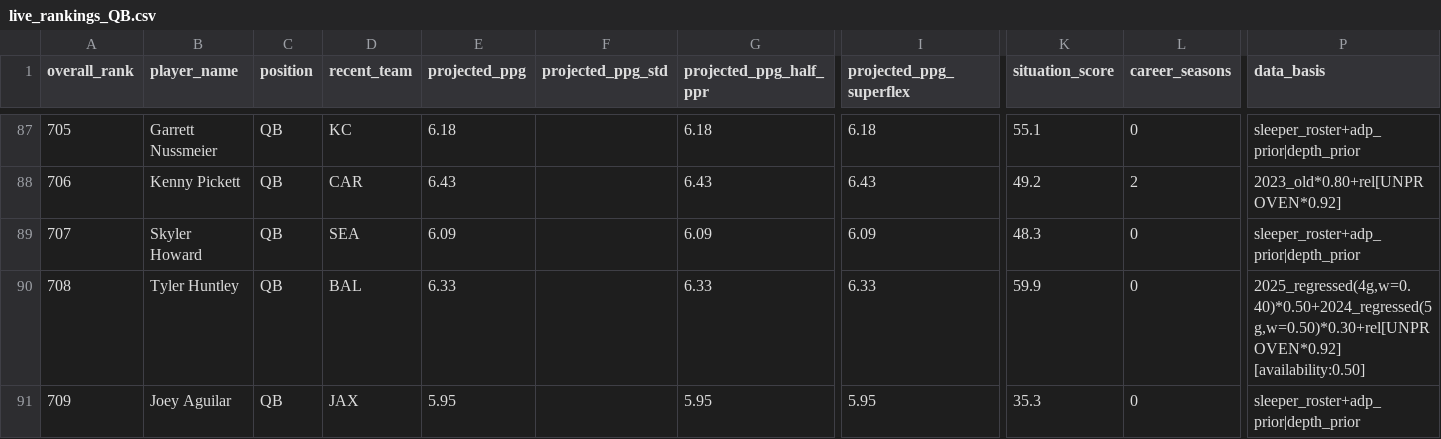
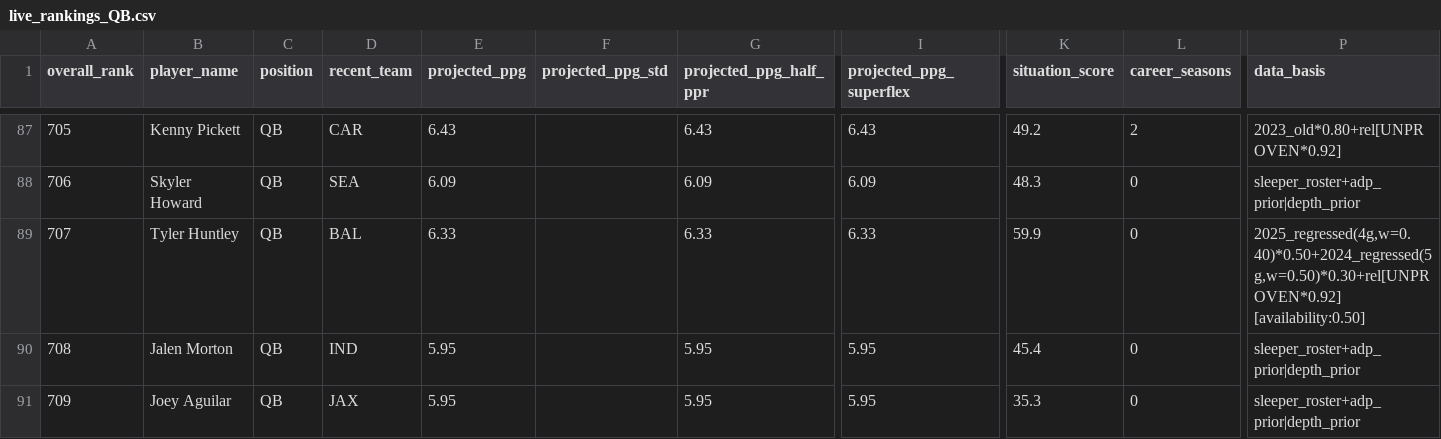
Before and after one commit to colorb41/gavfather-site, a CSV file: public/rankings/live_rankings_QB.csv, drawn as a sheet; only a part is shown, gaps mark what is left out; the diff covers the shown part only; the diff names each change by its address in the sheet, - before the commit and + after, or states it on an @@ line.

```diff
--- a/public/rankings/live_rankings_QB.csv
+++ b/public/rankings/live_rankings_QB.csv
-B87 (player_name): Garrett Nussmeier
+B87 (player_name): Kenny Pickett
-D87 (recent_team): KC
+D87 (recent_team): CAR
-E87 (projected_ppg): 6.18
+E87 (projected_ppg): 6.43
-G87 (projected_ppg_half_ppr): 6.18
+G87 (projected_ppg_half_ppr): 6.43
-I87 (projected_ppg_superflex): 6.18
+I87 (projected_ppg_superflex): 6.43
-K87 (situation_score): 55.1
+K87 (situation_score): 49.2
-L87 (career_seasons): 0
+L87 (career_seasons): 2
-P87 (data_basis): sleeper_roster+adp_prior|depth_prior
+P87 (data_basis): 2023_old*0.80+rel[UNPROVEN*0.92]
-B88 (player_name): Kenny Pickett
+B88 (player_name): Skyler Howard
-D88 (recent_team): CAR
+D88 (recent_team): SEA
-E88 (projected_ppg): 6.43
+E88 (projected_ppg): 6.09
-G88 (projected_ppg_half_ppr): 6.43
+G88 (projected_ppg_half_ppr): 6.09
-I88 (projected_ppg_superflex): 6.43
+I88 (projected_ppg_superflex): 6.09
-K88 (situation_score): 49.2
+K88 (situation_score): 48.3
-L88 (career_seasons): 2
+L88 (career_seasons): 0
-P88 (data_basis): 2023_old*0.80+rel[UNPROVEN*0.92]
+P88 (data_basis): sleeper_roster+adp_prior|depth_prior
-B89 (player_name): Skyler Howard
+B89 (player_name): Tyler Huntley
-D89 (recent_team): SEA
+D89 (recent_team): BAL
-E89 (projected_ppg): 6.09
+E89 (projected_ppg): 6.33
-G89 (projected_ppg_half_ppr): 6.09
+G89 (projected_ppg_half_ppr): 6.33
-I89 (projected_ppg_superflex): 6.09
+I89 (projected_ppg_superflex): 6.33
-K89 (situation_score): 48.3
+K89 (situation_score): 59.9
-P89 (data_basis): sleeper_roster+adp_prior|depth_prior
+P89 (data_basis): 2025_regressed(4g,w=0.40)*0.50+2024_regressed(5g,w=0.50)*0.30+rel[UNPROVEN*0.92] [availability:0.50]
-B90 (player_name): Tyler Huntley
+B90 (player_name): Jalen Morton
-D90 (recent_team): BAL
+D90 (recent_team): IND
-E90 (projected_ppg): 6.33
+E90 (projected_ppg): 5.95
-G90 (projected_ppg_half_ppr): 6.33
+G90 (projected_ppg_half_ppr): 5.95
-I90 (projected_ppg_superflex): 6.33
+I90 (projected_ppg_superflex): 5.95
-K90 (situation_score): 59.9
+K90 (situation_score): 45.4
-P90 (data_basis): 2025_regressed(4g,w=0.40)*0.50+2024_regressed(5g,w=0.50)*0.30+rel[UNPROVEN*0.92] [availability:0.50]
+P90 (data_basis): sleeper_roster+adp_prior|depth_prior
```
Also changed, not shown: 91 edited cells elsewhere in this file, public/rankings/core_rankings.csv, public/rankings/live_rankings.csv, 8 other files.
